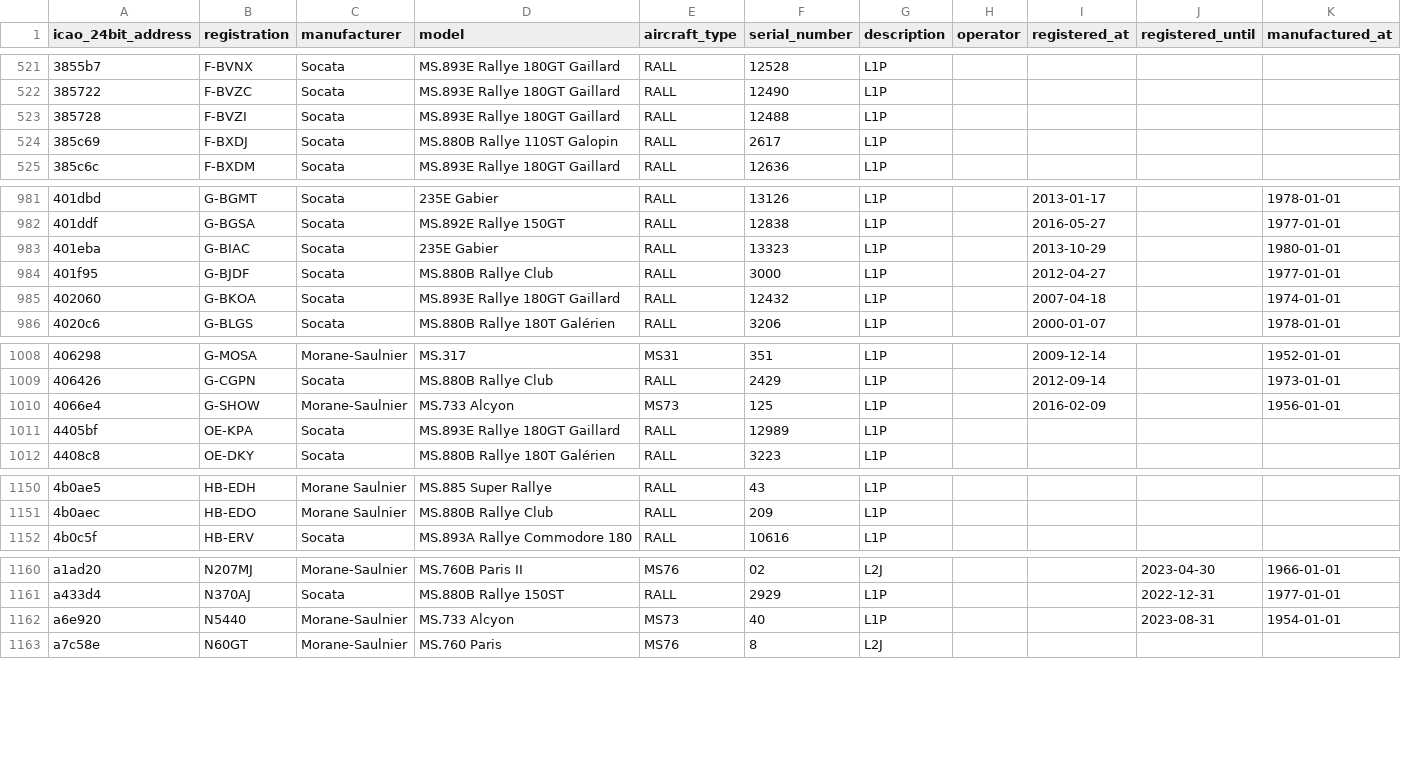
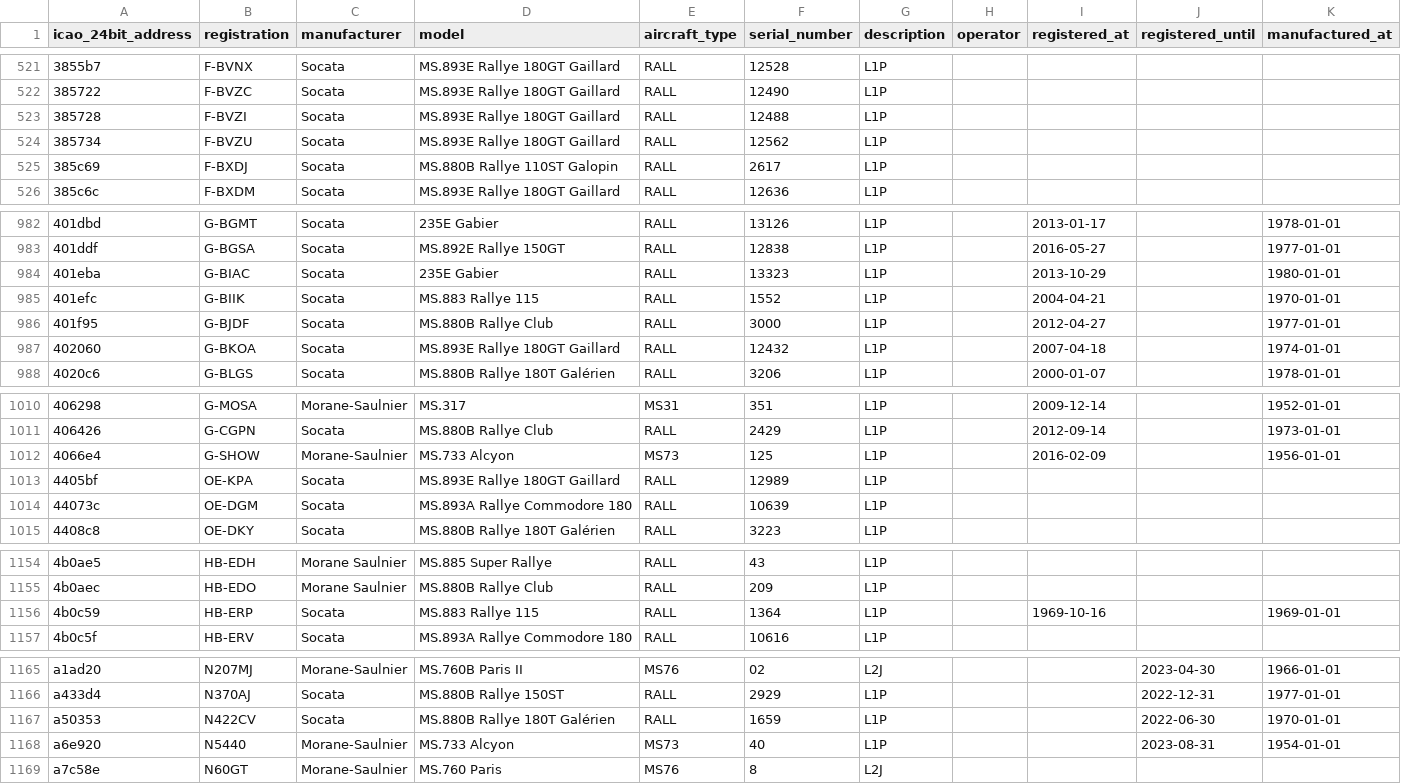
Before and after one commit to jbroutier/whatisflying-db, a CSV file: data/aircraft/morane_saulnier.csv, drawn as a sheet; only a part is shown, gaps mark what is left out; the diff covers the shown part only.

Commit message:
Add 6 Morane-Saulnier aircraft.

```diff
--- a/data/aircraft/morane_saulnier.csv
+++ b/data/aircraft/morane_saulnier.csv
@@ -523,2 +523,3 @@ icao_24bit_address,registration,manufacturer,model,aircraft_type,serial_number,d
 385728,F-BVZI,Socata,MS.893E Rallye 180GT Gaillard,RALL,12488,L1P,,,,
+385734,F-BVZU,Socata,MS.893E Rallye 180GT Gaillard,RALL,12562,L1P,,,,
 385c69,F-BXDJ,Socata,MS.880B Rallye 110ST Galopin,RALL,2617,L1P,,,,
@@ -983,2 +984,3 @@ icao_24bit_address,registration,manufacturer,model,aircraft_type,serial_number,d
 401eba,G-BIAC,Socata,235E Gabier,RALL,13323,L1P,,2013-10-29,,1980-01-01
+401efc,G-BIIK,Socata,MS.883 Rallye 115,RALL,1552,L1P,,2004-04-21,,1970-01-01
 401f95,G-BJDF,Socata,MS.880B Rallye Club,RALL,3000,L1P,,2012-04-27,,1977-01-01
@@ -1011,2 +1013,3 @@ icao_24bit_address,registration,manufacturer,model,aircraft_type,serial_number,d
 4405bf,OE-KPA,Socata,MS.893E Rallye 180GT Gaillard,RALL,12989,L1P,,,,
+44073c,OE-DGM,Socata,MS.893A Rallye Commodore 180,RALL,10639,L1P,,,,
 4408c8,OE-DKY,Socata,MS.880B Rallye 180T Galérien,RALL,3223,L1P,,,,
@@ -1151,2 +1155,3 @@ icao_24bit_address,registration,manufacturer,model,aircraft_type,serial_number,d
 4b0aec,HB-EDO,Morane Saulnier,MS.880B Rallye Club,RALL,209,L1P,,,,
+4b0c59,HB-ERP,Socata,MS.883 Rallye 115,RALL,1364,L1P,,1969-10-16,,1969-01-01
 4b0c5f,HB-ERV,Socata,MS.893A Rallye Commodore 180,RALL,10616,L1P,,,,
@@ -1161,2 +1166,3 @@ a1ad20,N207MJ,Morane-Saulnier,MS.760B Paris II,MS76,02,L2J,,,2023-04-30,1966-01-
 a433d4,N370AJ,Socata,MS.880B Rallye 150ST,RALL,2929,L1P,,,2022-12-31,1977-01-01
+a50353,N422CV,Socata,MS.880B Rallye 180T Galérien,RALL,1659,L1P,,,2022-06-30,1970-01-01
 a6e920,N5440,Morane-Saulnier,MS.733 Alcyon,MS73,40,L1P,,,2023-08-31,1954-01-01
```
Also changed, not shown: 1 added row elsewhere in this file.
